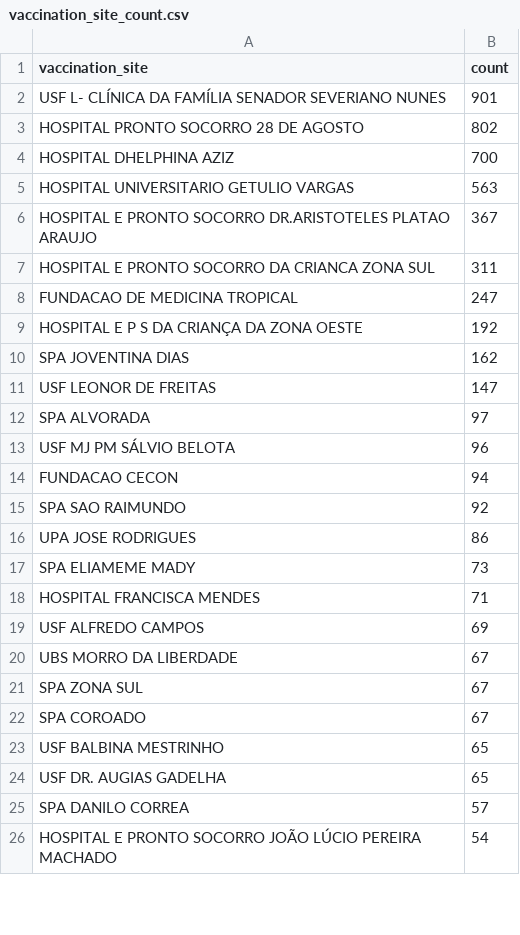
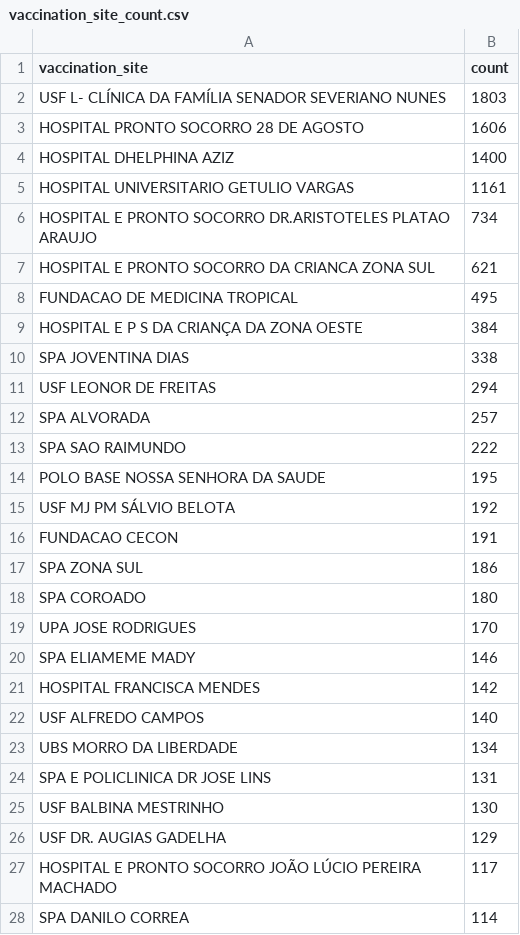
Before and after one commit to CodeForManaus/vacina-manaus, a CSV file: db/vaccination_site_count.csv, drawn as a sheet; only a part is shown; the diff covers the shown part only.

```diff
--- a/db/vaccination_site_count.csv
+++ b/db/vaccination_site_count.csv
@@ -1,26 +1,28 @@
 vaccination_site,count
-USF L- CLÍNICA DA FAMÍLIA SENADOR SEVERIANO NUNES,901
-HOSPITAL PRONTO SOCORRO 28 DE AGOSTO,802
-HOSPITAL DHELPHINA AZIZ,700
-HOSPITAL UNIVERSITARIO GETULIO VARGAS,563
-HOSPITAL E PRONTO SOCORRO DR.ARISTOTELES PLATAO ARAUJO,367
-HOSPITAL E PRONTO SOCORRO DA CRIANCA ZONA SUL,311
-FUNDACAO DE MEDICINA TROPICAL,247
-HOSPITAL E P S DA CRIANÇA DA ZONA OESTE,192
-SPA JOVENTINA DIAS,162
-USF LEONOR DE FREITAS,147
-SPA ALVORADA,97
-USF MJ PM SÁLVIO BELOTA,96
-FUNDACAO CECON,94
-SPA SAO RAIMUNDO,92
-UPA JOSE RODRIGUES,86
-SPA ELIAMEME MADY,73
-HOSPITAL FRANCISCA MENDES,71
-USF ALFREDO CAMPOS,69
-UBS MORRO DA LIBERDADE,67
-SPA ZONA SUL,67
-SPA COROADO,67
-USF BALBINA MESTRINHO,65
-USF DR. AUGIAS GADELHA,65
-SPA DANILO CORREA,57
-HOSPITAL E PRONTO SOCORRO JOÃO LÚCIO PEREIRA MACHADO,54
+USF L- CLÍNICA DA FAMÍLIA SENADOR SEVERIANO NUNES,1803
+HOSPITAL PRONTO SOCORRO 28 DE AGOSTO,1606
+HOSPITAL DHELPHINA AZIZ,1400
+HOSPITAL UNIVERSITARIO GETULIO VARGAS,1161
+HOSPITAL E PRONTO SOCORRO DR.ARISTOTELES PLATAO ARAUJO,734
+HOSPITAL E PRONTO SOCORRO DA CRIANCA ZONA SUL,621
+FUNDACAO DE MEDICINA TROPICAL,495
+HOSPITAL E P S DA CRIANÇA DA ZONA OESTE,384
+SPA JOVENTINA DIAS,338
+USF LEONOR DE FREITAS,294
+SPA ALVORADA,257
+SPA SAO RAIMUNDO,222
+POLO BASE NOSSA SENHORA DA SAUDE,195
+USF MJ PM SÁLVIO BELOTA,192
+FUNDACAO CECON,191
+SPA ZONA SUL,186
+SPA COROADO,180
+UPA JOSE RODRIGUES,170
+SPA ELIAMEME MADY,146
+HOSPITAL FRANCISCA MENDES,142
+USF ALFREDO CAMPOS,140
+UBS MORRO DA LIBERDADE,134
+SPA E POLICLINICA DR JOSE LINS,131
+USF BALBINA MESTRINHO,130
+USF DR. AUGIAS GADELHA,129
+HOSPITAL E PRONTO SOCORRO JOÃO LÚCIO PEREIRA MACHADO,117
+SPA DANILO CORREA,114
```
Also changed, not shown: 12 added rows, 6 removed rows and 11 edited cells elsewhere in this file, db/service_group_count.csv, db/uncategorized_service_group_by_vaccination_site_full_data.csv, 9 other files.
